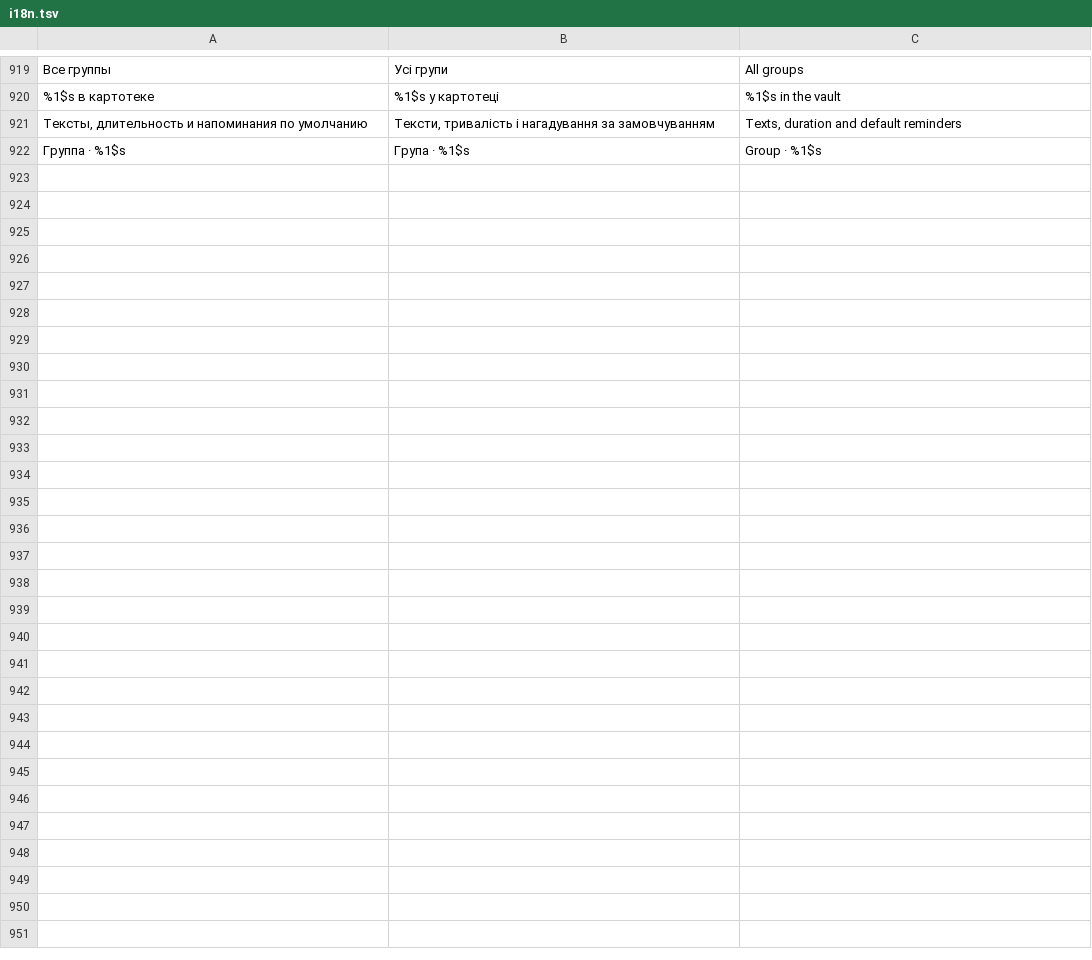
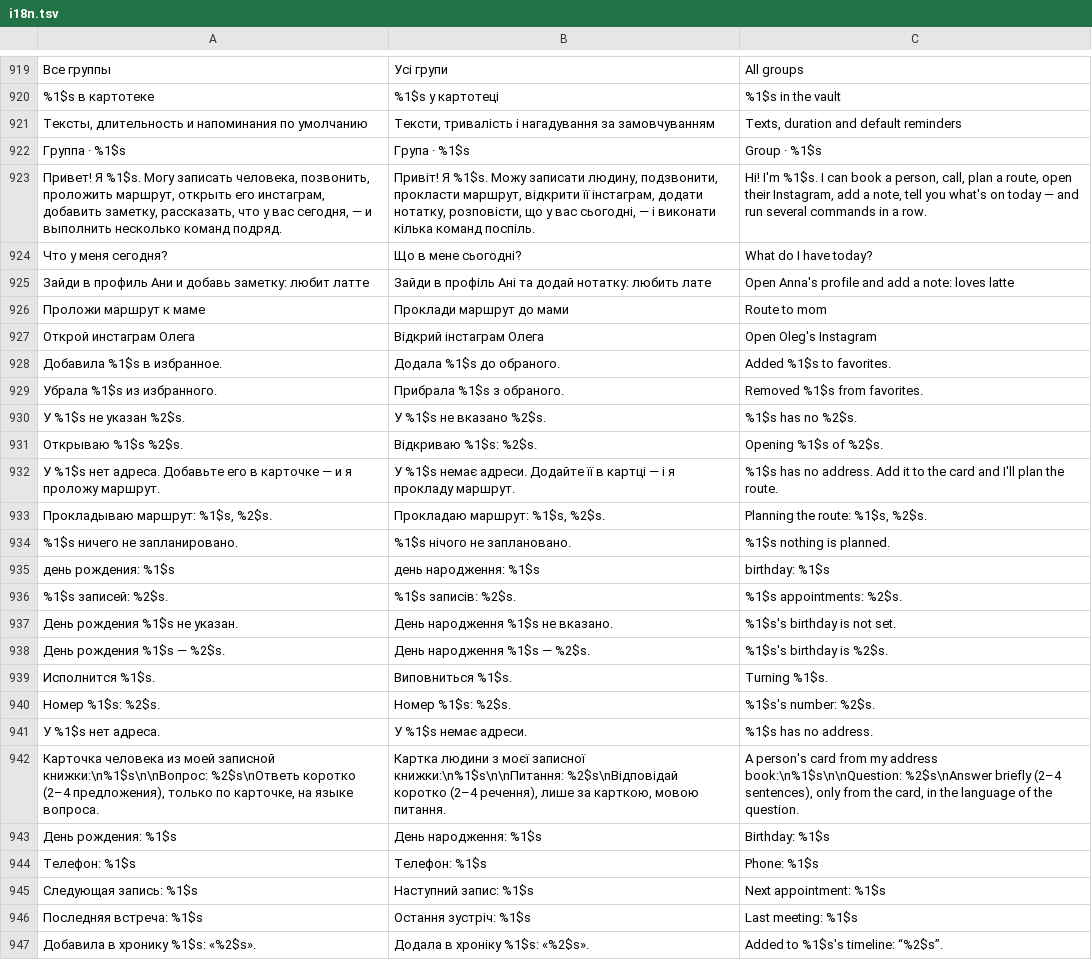
Before and after one commit to Rykovtt/Ttst, a TSV file: app/src/main/assets/i18n.tsv, drawn as a sheet; only a part is shown, gaps mark what is left out; the diff names each change by its address in the sheet, - before the commit and + after, or states it on an @@ line.

```diff
--- a/app/src/main/assets/i18n.tsv
+++ b/app/src/main/assets/i18n.tsv
+row 923: Привет! Я %1$s. Могу записать человека, позвонить, проложить маршрут, открыть его инстаграм, добавить заметку, рассказать, что у вас сегодня, — и выполнить несколько команд подряд. | Привіт! Я %1$s. Можу записати людину, подзвонити, прокласти маршрут, відкрити її інстаграм, додати нотатку, розповісти, що у вас сьогодні, — і виконати кілька команд поспіль. | Hi! I'm %1$s. I can book a person, call, plan a route, open their Instagram, add a note, tell you what's on today — and run several commands in a row.
+row 924: Что у меня сегодня? | Що в мене сьогодні? | What do I have today?
+row 925: Зайди в профиль Ани и добавь заметку: любит латте | Зайди в профіль Ані та додай нотатку: любить лате | Open Anna's profile and add a note: loves latte
+row 926: Проложи маршрут к маме | Проклади маршрут до мами | Route to mom
+row 927: Открой инстаграм Олега | Відкрий інстаграм Олега | Open Oleg's Instagram
+row 928: Добавила %1$s в избранное. | Додала %1$s до обраного. | Added %1$s to favorites.
+row 929: Убрала %1$s из избранного. | Прибрала %1$s з обраного. | Removed %1$s from favorites.
+row 930: У %1$s не указан %2$s. | У %1$s не вказано %2$s. | %1$s has no %2$s.
+row 931: Открываю %1$s %2$s. | Відкриваю %1$s: %2$s. | Opening %1$s of %2$s.
+row 932: У %1$s нет адреса. Добавьте его в карточке — и я проложу маршрут. | У %1$s немає адреси. Додайте її в картці — і я прокладу маршрут. | %1$s has no address. Add it to the card and I'll plan the route.
+row 933: Прокладываю маршрут: %1$s, %2$s. | Прокладаю маршрут: %1$s, %2$s. | Planning the route: %1$s, %2$s.
+row 934: %1$s ничего не запланировано. | %1$s нічого не заплановано. | %1$s nothing is planned.
+row 935: день рождения: %1$s | день народження: %1$s | birthday: %1$s
+row 936: %1$s записей: %2$s. | %1$s записів: %2$s. | %1$s appointments: %2$s.
+row 937: День рождения %1$s не указан. | День народження %1$s не вказано. | %1$s's birthday is not set.
+row 938: День рождения %1$s — %2$s. | День народження %1$s — %2$s. | %1$s's birthday is %2$s.
+row 939: Исполнится %1$s. | Виповниться %1$s. | Turning %1$s.
+row 940: Номер %1$s: %2$s. | Номер %1$s: %2$s. | %1$s's number: %2$s.
+row 941: У %1$s нет адреса. | У %1$s немає адреси. | %1$s has no address.
+row 942: Карточка человека из моей записной книжки:\n%1$s\n\nВопрос: %2$s\nОтветь коротко (2–4 предложения), только по карточке, на языке вопроса. | Картка людини з моєї записної книжки:\n%1$s\n\nПитання: %2$s\nВідповідай коротко (2–4 речення), лише за карткою, мовою питання. | A person's card from my address book:\n%1$s\n\nQuestion: %2$s\nAnswer briefly (2–4 sentences), only from the card, in the language of the question.
+row 943: День рождения: %1$s | День народження: %1$s | Birthday: %1$s
+row 944: Телефон: %1$s | Телефон: %1$s | Phone: %1$s
+row 945: Следующая запись: %1$s | Наступний запис: %1$s | Next appointment: %1$s
+row 946: Последняя встреча: %1$s | Остання зустріч: %1$s | Last meeting: %1$s
+row 947: Добавила в хронику %1$s: «%2$s». | Додала в хроніку %1$s: «%2$s». | Added to %1$s's timeline: “%2$s”.
```
Also changed, not shown: 27 other files.
